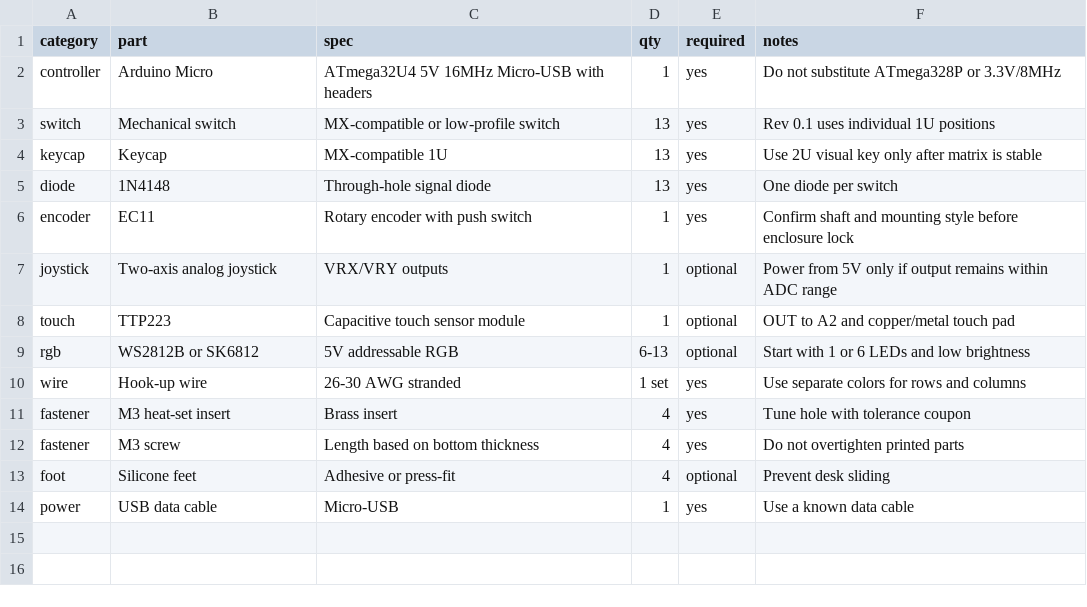
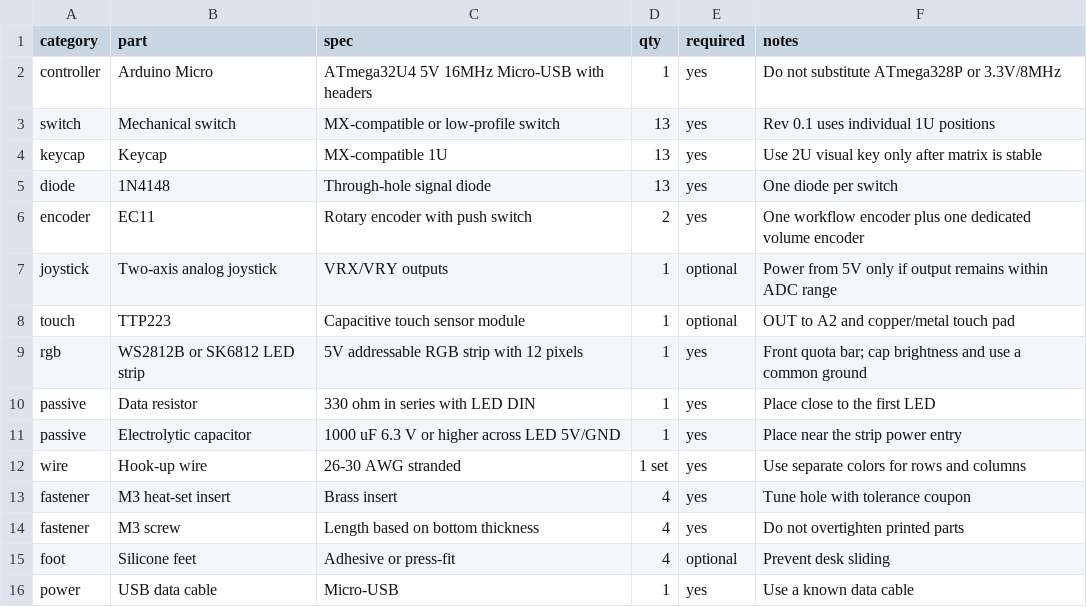
Before and after one commit to tiankai66/13keyAgentTools, a CSV file: hardware/bom.csv, drawn as a sheet.

Commit message:
feat: iterate macro keyboard controls and quota lighting

```diff
--- a/hardware/bom.csv
+++ b/hardware/bom.csv
@@ -5,6 +5,8 @@ keycap,Keycap,MX-compatible 1U,13,yes,Use 2U visual key only after matrix is sta
 diode,1N4148,Through-hole signal diode,13,yes,One diode per switch
-encoder,EC11,Rotary encoder with push switch,1,yes,Confirm shaft and mounting style before enclosure lock
+encoder,EC11,Rotary encoder with push switch,2,yes,One workflow encoder plus one dedicated volume encoder
 joystick,Two-axis analog joystick,VRX/VRY outputs,1,optional,Power from 5V only if output remains within ADC range
 touch,TTP223,Capacitive touch sensor module,1,optional,OUT to A2 and copper/metal touch pad
-rgb,WS2812B or SK6812,5V addressable RGB,6-13,optional,Start with 1 or 6 LEDs and low brightness
+rgb,WS2812B or SK6812 LED strip,5V addressable RGB strip with 12 pixels,1,yes,Front quota bar; cap brightness and use a common ground
+passive,Data resistor,330 ohm in series with LED DIN,1,yes,Place close to the first LED
+passive,Electrolytic capacitor,1000 uF 6.3 V or higher across LED 5V/GND,1,yes,Place near the strip power entry
 wire,Hook-up wire,26-30 AWG stranded,1 set,yes,Use separate colors for rows and columns
```
Also changed, not shown: 19 other files.
